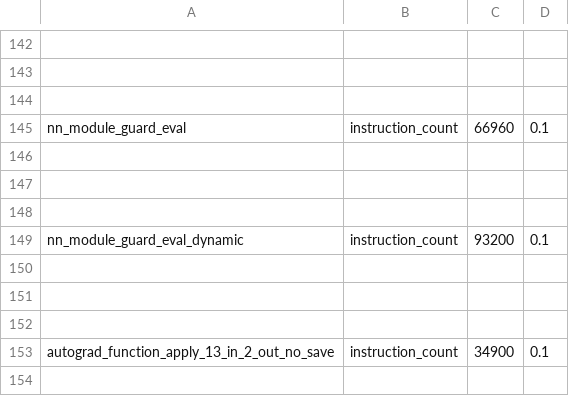
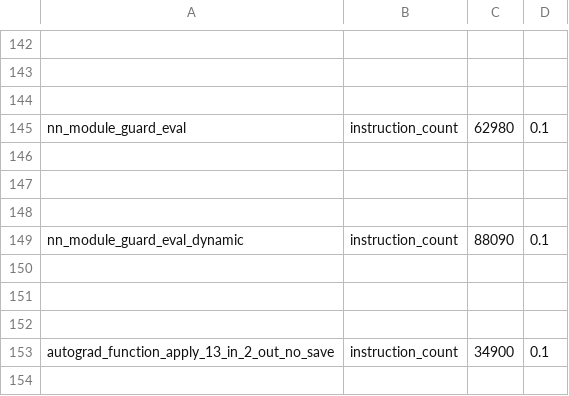
Before and after one commit to dmdok/pytorch, a CSV file: benchmarks/dynamo/pr_time_benchmarks/expected_results.csv, drawn as a sheet; only a part is shown, gaps mark what is left out; the diff covers the shown part only; the diff names each change by its address in the sheet, - before the commit and + after, or states it on an @@ line.

```diff
--- a/benchmarks/dynamo/pr_time_benchmarks/expected_results.csv
+++ b/benchmarks/dynamo/pr_time_benchmarks/expected_results.csv
-C145: 66960
+C145: 62980
-C149: 93200
+C149: 88090
```
Also changed, not shown: 7 edited cells elsewhere in this file, 8 other files.
